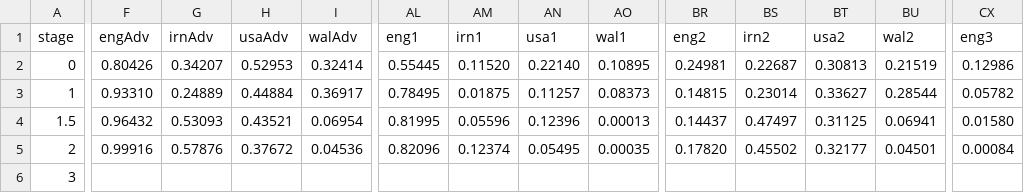
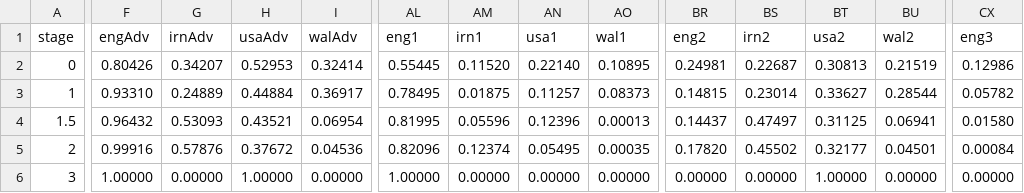
Before and after one commit to fakebenjay/wc-2022, a CSV file: data.csv, drawn as a sheet; only a part is shown, gaps mark what is left out; the diff covers the shown part only; the diff names each change by its address in the sheet, - before the commit and + after, or states it on an @@ line.

```diff
--- a/data.csv
+++ b/data.csv
-F6 (engAdv): (empty)
+F6 (engAdv): 1.00000
-G6 (irnAdv): (empty)
+G6 (irnAdv): 0.00000
-H6 (usaAdv): (empty)
+H6 (usaAdv): 1.00000
-I6 (walAdv): (empty)
+I6 (walAdv): 0.00000
-AL6 (eng1): (empty)
+AL6 (eng1): 1.00000
-AM6 (irn1): (empty)
+AM6 (irn1): 0.00000
-AN6 (usa1): (empty)
+AN6 (usa1): 0.00000
-AO6 (wal1): (empty)
+AO6 (wal1): 0.00000
-BR6 (eng2): (empty)
+BR6 (eng2): 0.00000
-BS6 (irn2): (empty)
+BS6 (irn2): 0.00000
-BT6 (usa2): (empty)
+BT6 (usa2): 1.00000
-BU6 (wal2): (empty)
+BU6 (wal2): 0.00000
-CX6 (eng3): (empty)
+CX6 (eng3): 0.00000
```
Also changed, not shown: 7 edited cells elsewhere in this file.
